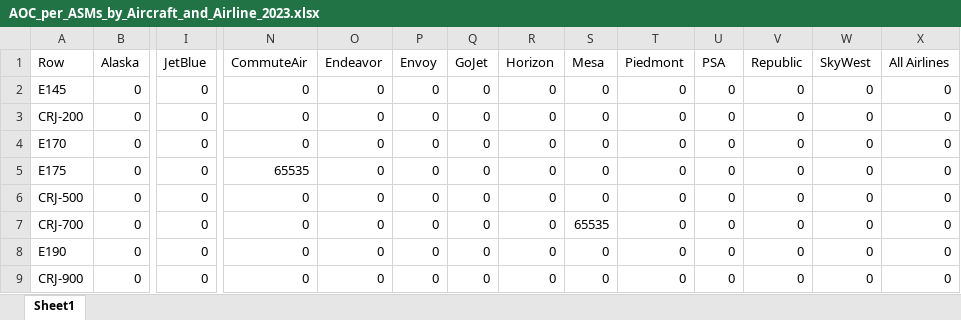
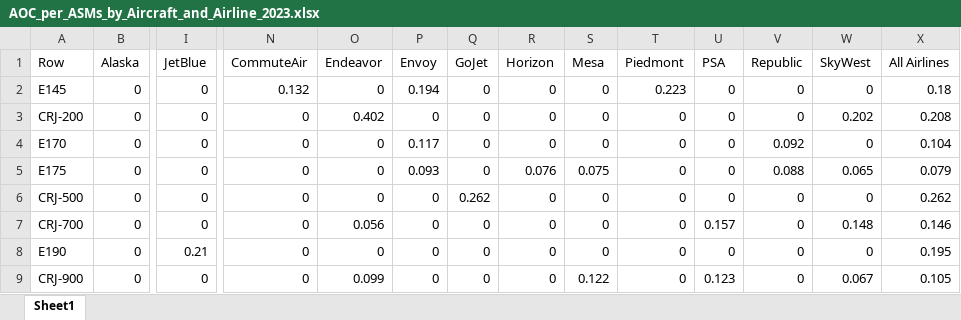
Before and after one commit to andyeske/Airline-Data-Analysis-Tools, an Excel workbook: Output Data Tables/APAT Outputs/Aircraft Operating Costs Tables/2023/AOC_per_ASMs_by_Aircraft_and_Airline_2023.xlsx, sheet Sheet1, drawn as a sheet; only a part is shown, gaps mark what is left out; values as stored, in another font and other column widths than the file's, no borders; the diff covers the shown part only; the diff names each change by its address in the sheet, - before the commit and + after, or states it on an @@ line.

```diff
--- a/Output Data Tables/APAT Outputs/Aircraft Operating Costs Tables/2023/AOC_per_ASMs_by_Aircraft_and_Airline_2023.xlsx (sheet Sheet1)
+++ b/Output Data Tables/APAT Outputs/Aircraft Operating Costs Tables/2023/AOC_per_ASMs_by_Aircraft_and_Airline_2023.xlsx (sheet Sheet1)
-N2 (CommuteAir): 0
+N2 (CommuteAir): 0.132
-P2 (Envoy): 0
+P2 (Envoy): 0.194
-T2 (Piedmont): 0
+T2 (Piedmont): 0.223
-X2 (All Airlines): 0
+X2 (All Airlines): 0.18
-O3 (Endeavor): 0
+O3 (Endeavor): 0.402
-W3 (SkyWest): 0
+W3 (SkyWest): 0.202
-X3 (All Airlines): 0
+X3 (All Airlines): 0.208
-P4 (Envoy): 0
+P4 (Envoy): 0.117
-V4 (Republic): 0
+V4 (Republic): 0.092
-X4 (All Airlines): 0
+X4 (All Airlines): 0.104
-N5 (CommuteAir): 65535
+N5 (CommuteAir): 0
-P5 (Envoy): 0
+P5 (Envoy): 0.093
-R5 (Horizon): 0
+R5 (Horizon): 0.076
-S5 (Mesa): 0
+S5 (Mesa): 0.075
-V5 (Republic): 0
+V5 (Republic): 0.088
-W5 (SkyWest): 0
+W5 (SkyWest): 0.065
-X5 (All Airlines): 0
+X5 (All Airlines): 0.079
-Q6 (GoJet): 0
+Q6 (GoJet): 0.262
-X6 (All Airlines): 0
+X6 (All Airlines): 0.262
-O7 (Endeavor): 0
+O7 (Endeavor): 0.056
-S7 (Mesa): 65535
+S7 (Mesa): 0
-U7 (PSA): 0
+U7 (PSA): 0.157
-W7 (SkyWest): 0
+W7 (SkyWest): 0.148
-X7 (All Airlines): 0
+X7 (All Airlines): 0.146
-I8 (JetBlue): 0
+I8 (JetBlue): 0.21
-X8 (All Airlines): 0
+X8 (All Airlines): 0.195
-O9 (Endeavor): 0
+O9 (Endeavor): 0.099
-S9 (Mesa): 0
+S9 (Mesa): 0.122
-U9 (PSA): 0
+U9 (PSA): 0.123
-W9 (SkyWest): 0
+W9 (SkyWest): 0.067
-X9 (All Airlines): 0
+X9 (All Airlines): 0.105
```
Also changed, not shown: 128 edited cells elsewhere in this sheet, Output Data Tables/APAT Outputs/Aircraft Operating Costs Tables/2023/AOC_per_Block_Hours_by_Aircraft_and_Airline_2023.xlsx, Output Data Tables/APAT Outputs/Aircraft Operating Costs Tables/2023/AOC_per_Seat_Hour_by_Aircraft_and_Airline_2023.xlsx, 5 other files.
